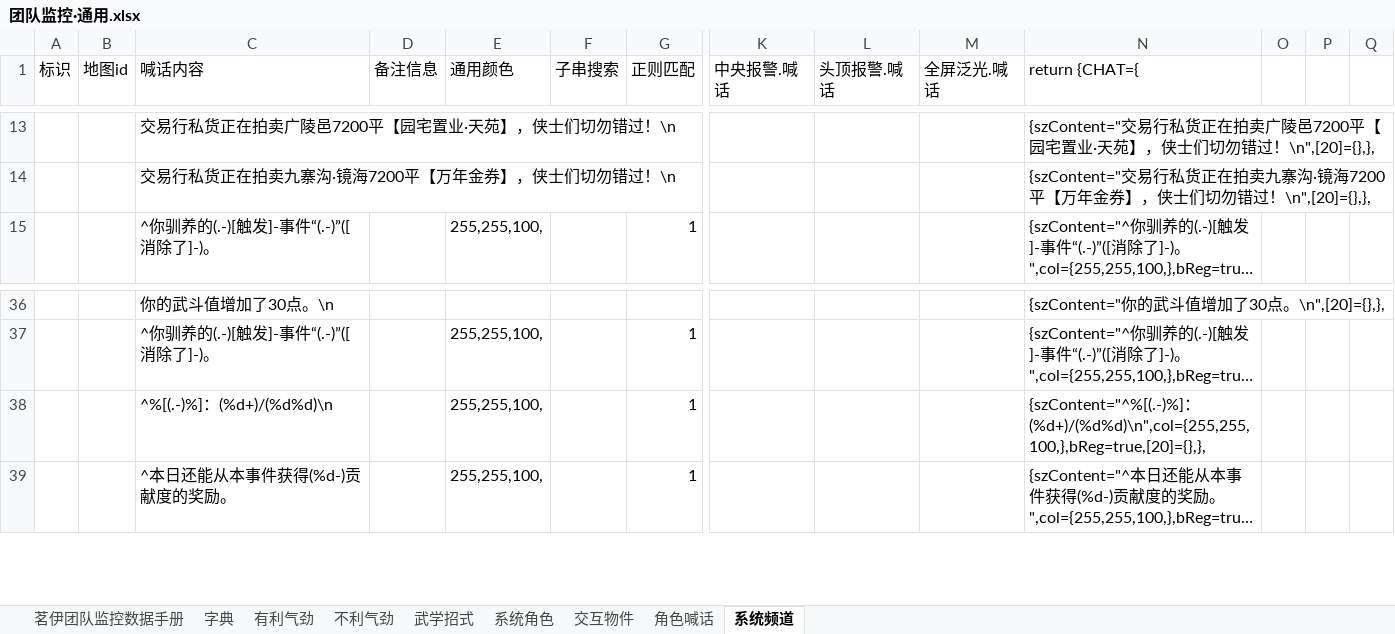
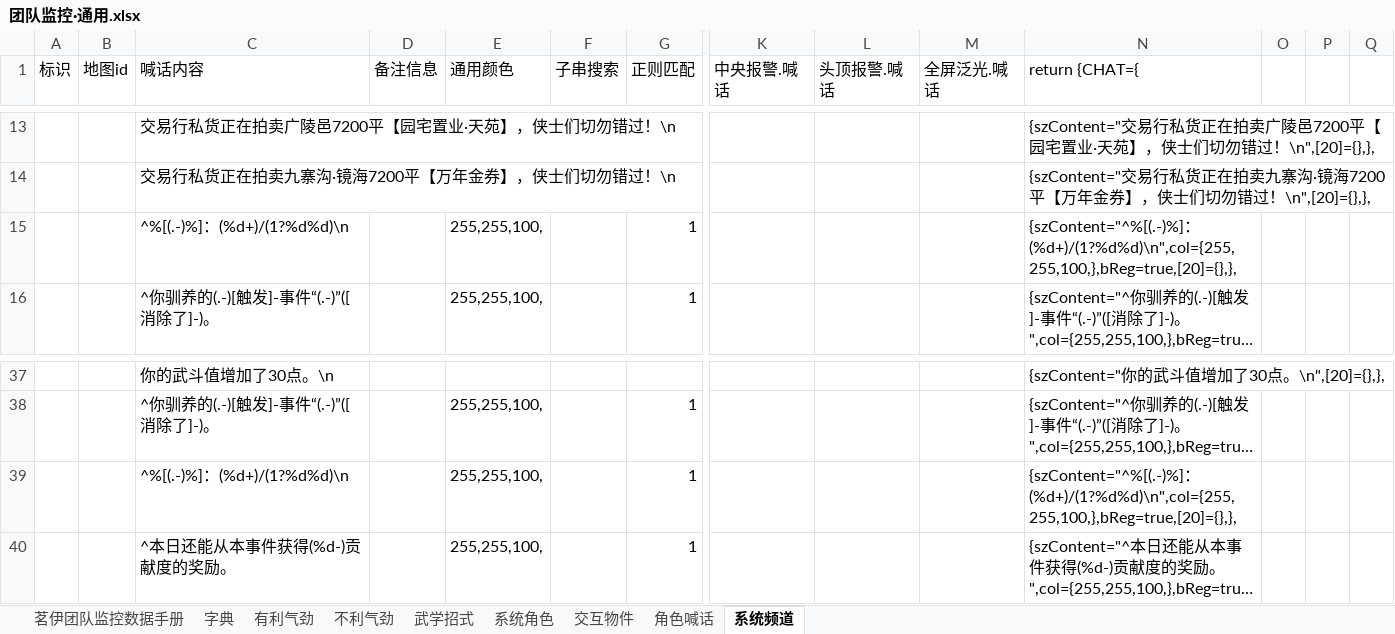
Before and after one commit to LyKoiya/LHDBM, an Excel workbook: 模板/团队监控·通用.xlsx, sheet 系统频道, drawn as a sheet; only a part is shown, gaps mark what is left out; long unchanged cells end in …; values as stored, in another font and other column widths than the file's, no borders; addresses are those after the commit; rows hold the shown columns only; the diff names each change by its address in the sheet, - before the commit and + after, or states it on an @@ line.

```diff
--- a/模板/团队监控·通用.xlsx (sheet 系统频道)
+++ b/模板/团队监控·通用.xlsx (sheet 系统频道)
+row 15:  |  | ^%[(.-)%]：(%d+)/(1?%d%d)\n |  | 255,255,100, |  | 1 |  |  |  | {szContent="^%[(.-)%]：(%d+)/(1?%d%d)\n",col={255,255,100,},bReg=true,[20]={},},
-C39 (喊话内容): ^%[(.-)%]：(%d+)/(%d%d)\n
+C39 (喊话内容): ^%[(.-)%]：(%d+)/(1?%d%d)\n
-N39 (return {CHAT={): {szContent="^%[(.-)%]：(%d+)/(%d%d)\n",col={255,255,100,},bReg=true,[20]={},},
+N39 (return {CHAT={): {szContent="^%[(.-)%]：(%d+)/(1?%d%d)\n",col={255,255,100,},bReg=true,[20]={},},
```
Also changed, not shown: sheet 茗伊团队监控数据手册, formulas that keep their value, 1 other file.
